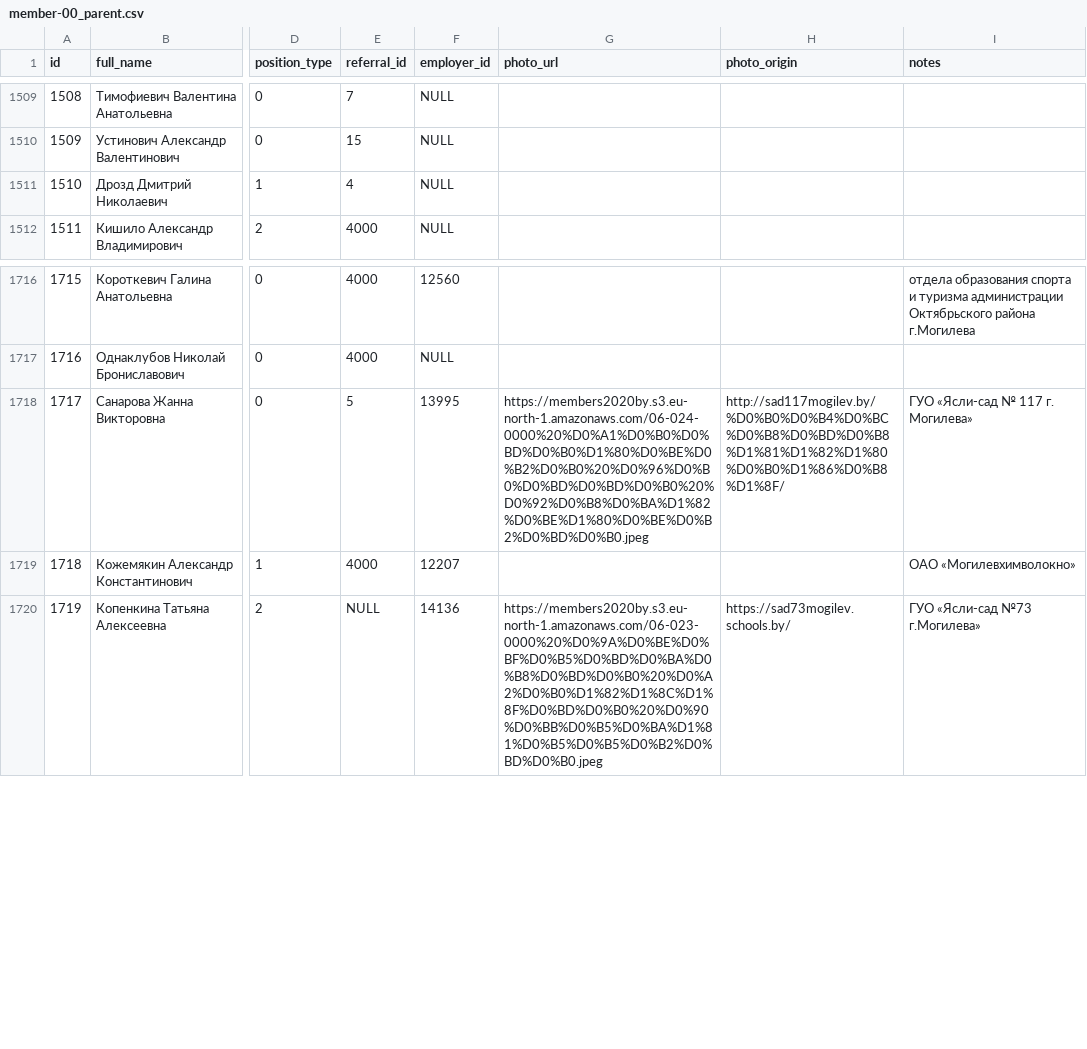
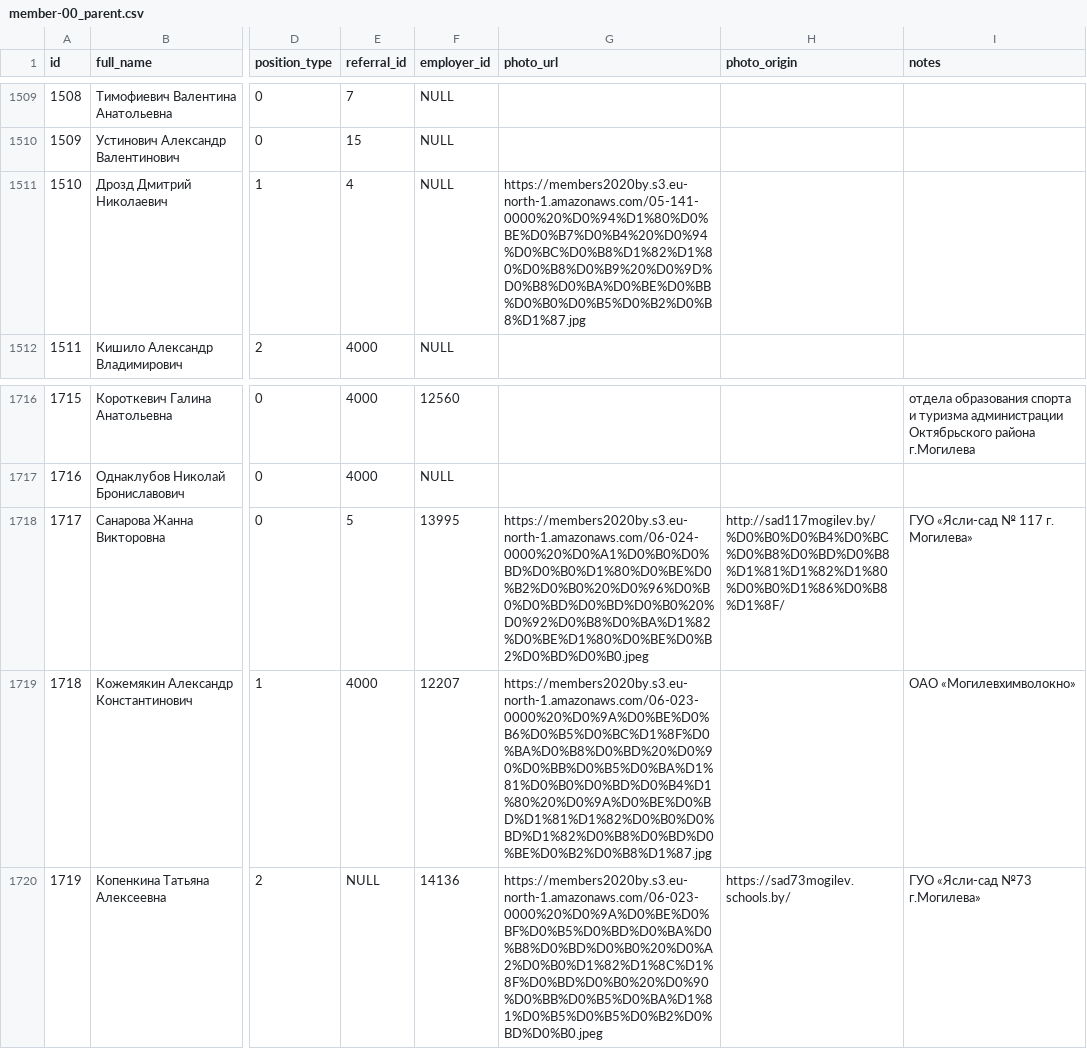
Before and after one commit to ZUBR-by/zubr-api, a CSV file: datasets/member-00_parent.csv, drawn as a sheet; only a part is shown, gaps mark what is left out; the diff names each change by its address in the sheet, - before the commit and + after, or states it on an @@ line.

Commit message:
Added new photos

```diff
--- a/datasets/member-00_parent.csv
+++ b/datasets/member-00_parent.csv
-G1511 (photo_url): (empty)
+G1511 (photo_url): https://members2020by.s3.eu-north-1.amazonaws.com/05-141-0000%20%D0%94%D1%80%D0%BE%D0%B7%D0%B4%20%D0%94%D0%BC%D0%B8%D1%82%D1%80%D0%B8%D0%B9%20%D0%9D%D0%B8%D0%BA%D0%BE%D0%BB%D0%B0%D0%B5%D0%B2%D0%B8%D1%87.jpg
-G1719 (photo_url): (empty)
+G1719 (photo_url): https://members2020by.s3.eu-north-1.amazonaws.com/06-023-0000%20%D0%9A%D0%BE%D0%B6%D0%B5%D0%BC%D1%8F%D0%BA%D0%B8%D0%BD%20%D0%90%D0%BB%D0%B5%D0%BA%D1%81%D0%B0%D0%BD%D0%B4%D1%80%20%D0%9A%D0%BE%D0%BD%D1%81%D1%82%D0%B0%D0%BD%D1%82%D0%B8%D0%BD%D0%BE%D0%B2%D0%B8%D1%87.jpg
```
Also changed, not shown: datasets/member_tag.csv, 8 other files.
